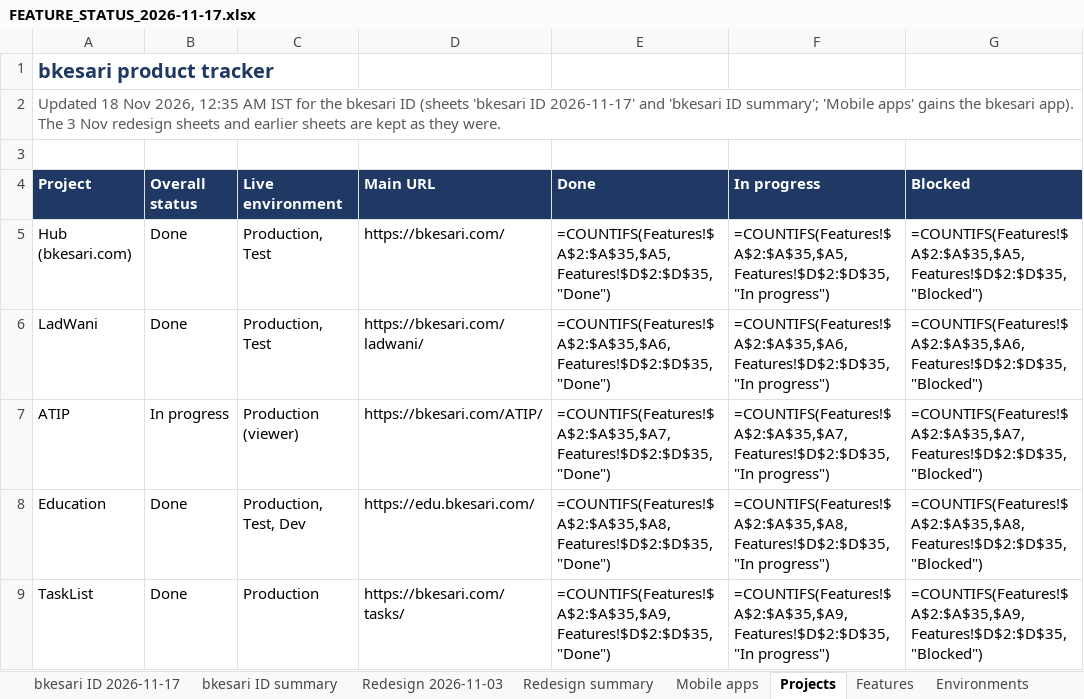
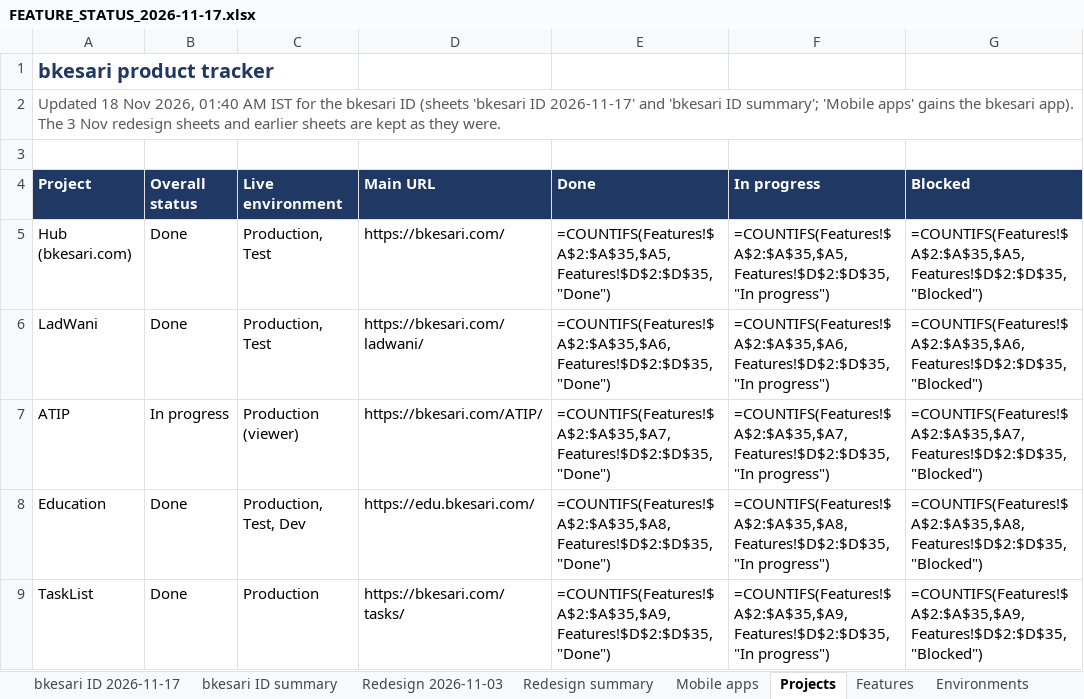
Before and after one commit to sanjaymorankar-debug/bkesari-platform, an Excel workbook: docs/FEATURE_STATUS_2026-11-17.xlsx, sheet Projects, drawn as a sheet; only a part is shown; values as stored, in another font and other column widths than the file's, no borders; formulas without a stored value are shown as written; conditional formats not drawn; the diff names each change by its address in the sheet, - before the commit and + after, or states it on an @@ line.

```diff
--- a/docs/FEATURE_STATUS_2026-11-17.xlsx (sheet Projects)
+++ b/docs/FEATURE_STATUS_2026-11-17.xlsx (sheet Projects)
-A2 (Project): …Nov 2026, 12:35 AM IST…
+A2 (Project): …Nov 2026, 01:40 AM IST…
```
Also changed, not shown: sheet bkesari ID 2026-11-17, sheet bkesari ID summary, sheet Mobile apps, 3 other files.
